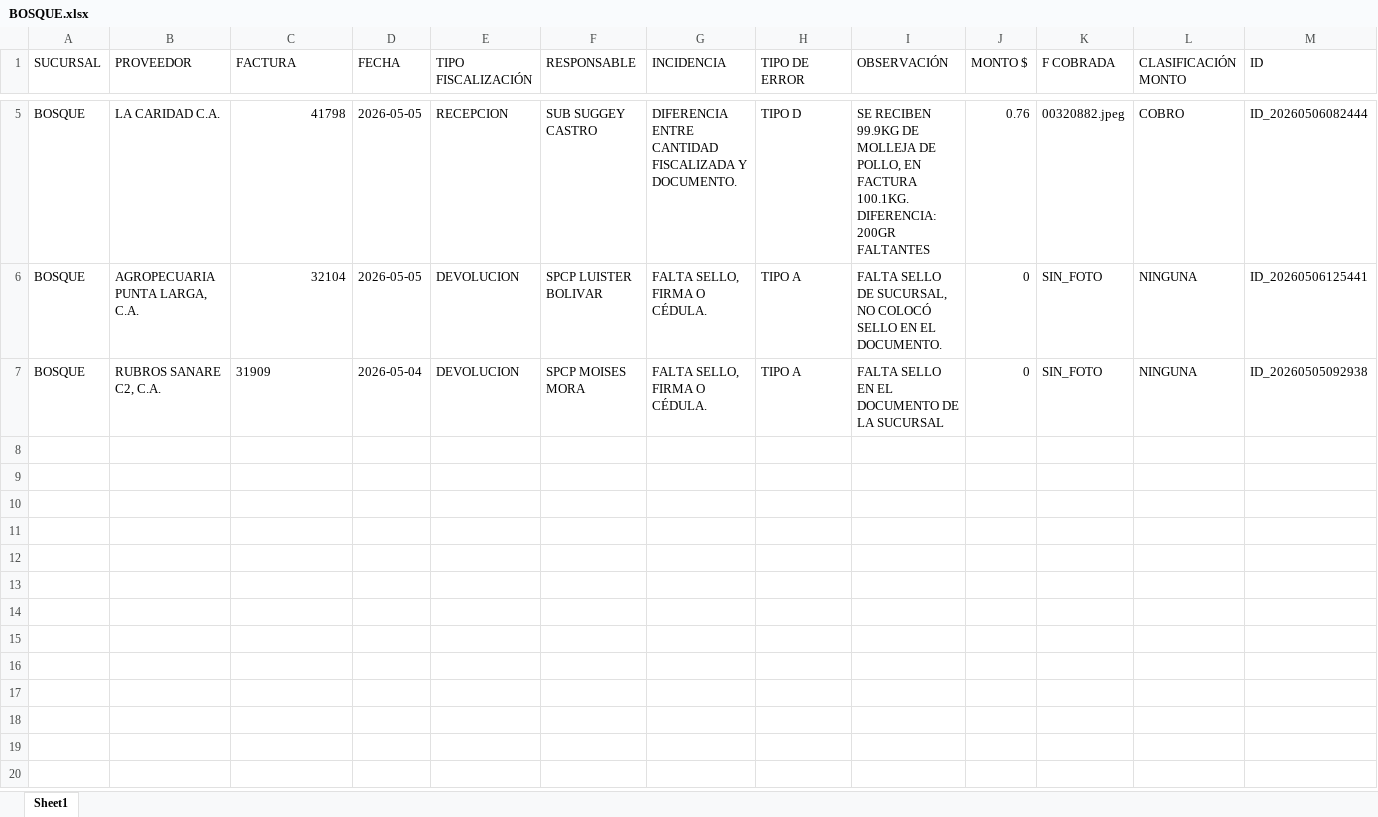
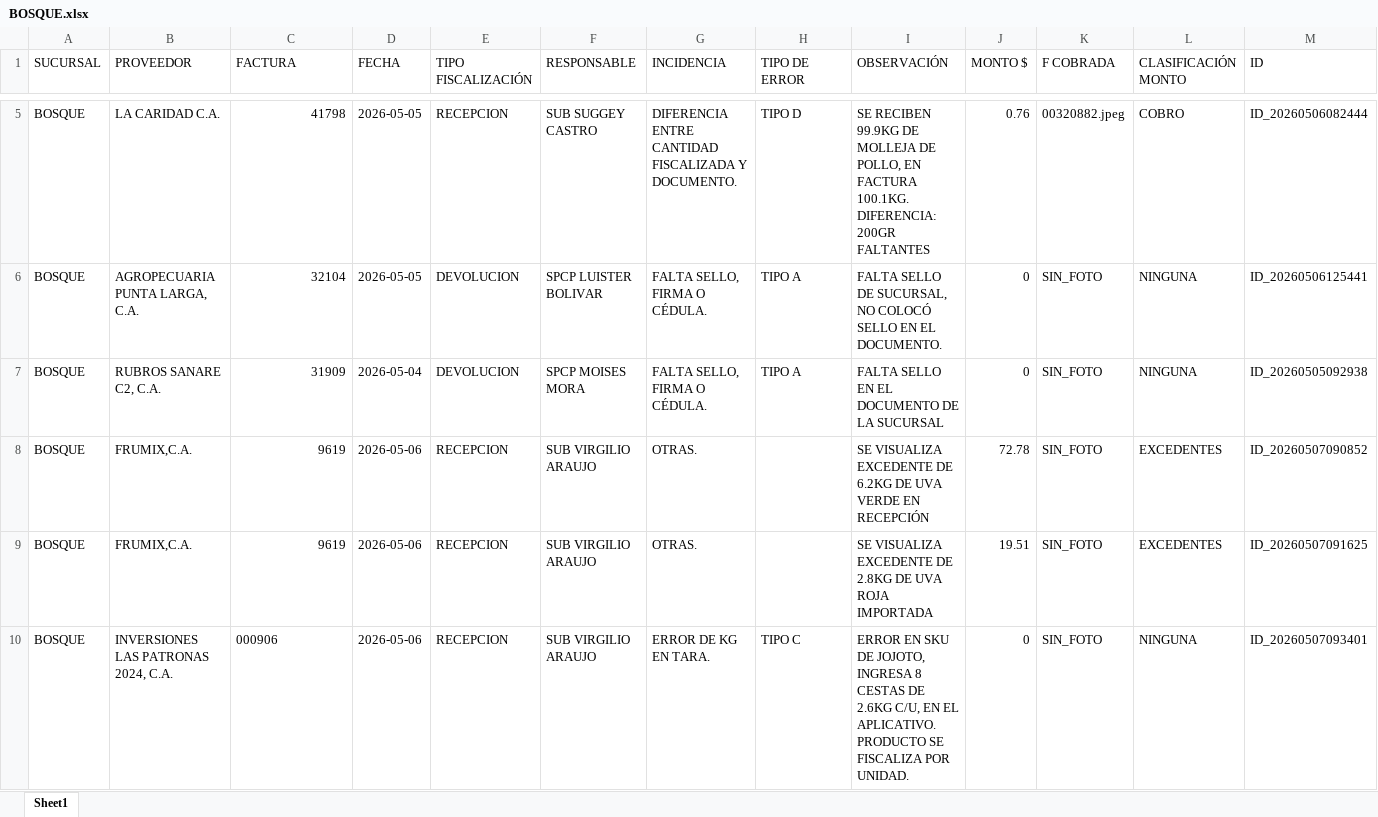
Before and after one commit to monitoreocmi/FISCALIZACION, an Excel workbook: cuadros/MAYO/BOSQUE.xlsx, sheet Sheet1, drawn as a sheet; only a part is shown, gaps mark what is left out; values as stored, in another font and other column widths than the file's, no borders; rows hold the shown columns only; the diff names each change by its address in the sheet, - before the commit and + after, or states it on an @@ line.

```diff
--- a/cuadros/MAYO/BOSQUE.xlsx (sheet Sheet1)
+++ b/cuadros/MAYO/BOSQUE.xlsx (sheet Sheet1)
-C7 alignment: left
+C7 alignment: right
+row 8: BOSQUE | FRUMIX,C.A. | 9619 | 2026-05-06 | RECEPCION | SUB VIRGILIO ARAUJO | OTRAS. |  | SE VISUALIZA EXCEDENTE DE 6.2KG DE UVA VERDE EN RECEPCIÓN | 72.78 | SIN_FOTO | EXCEDENTES | ID_20260507090852
+row 9: BOSQUE | FRUMIX,C.A. | 9619 | 2026-05-06 | RECEPCION | SUB VIRGILIO ARAUJO | OTRAS. |  | SE VISUALIZA EXCEDENTE DE 2.8KG DE UVA ROJA IMPORTADA | 19.51 | SIN_FOTO | EXCEDENTES | ID_20260507091625
+row 10: BOSQUE | INVERSIONES LAS PATRONAS 2024, C.A. | 000906 | 2026-05-06 | RECEPCION | SUB VIRGILIO ARAUJO | ERROR DE KG EN TARA. | TIPO C | ERROR EN SKU DE JOJOTO, INGRESA 8 CESTAS DE 2.6KG C/U, EN EL APLICATIVO. PRODUCTO SE FISCALIZA POR UNIDAD. | 0 | SIN_FOTO | NINGUNA | ID_20260507093401
```
Also changed, not shown: cuadros/MAYO/MORA.xlsx, 13 other files.
